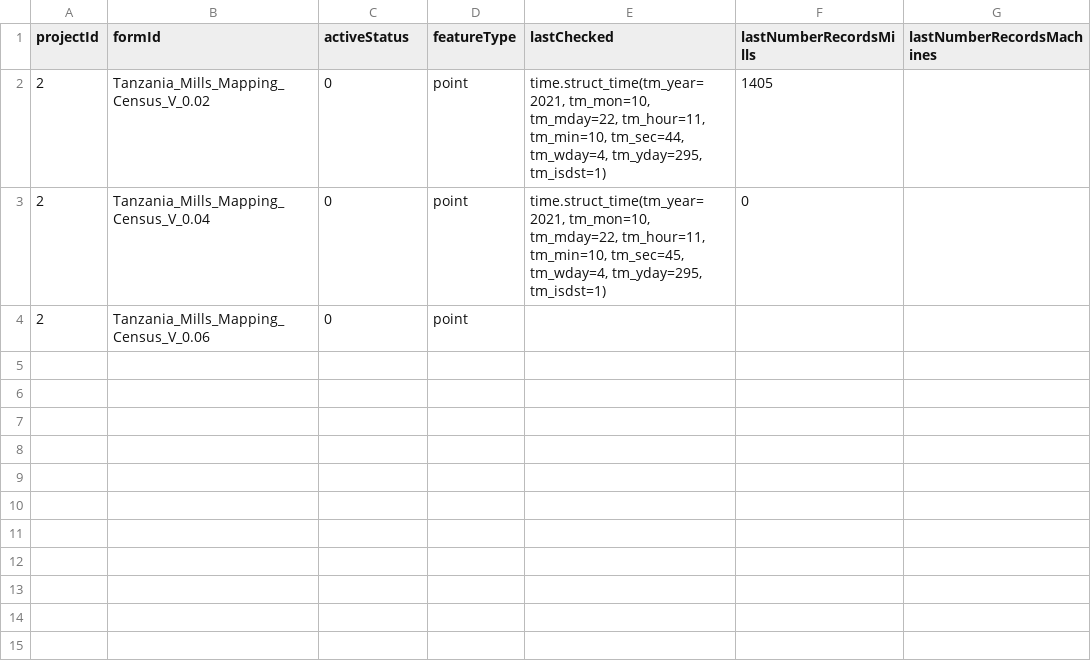
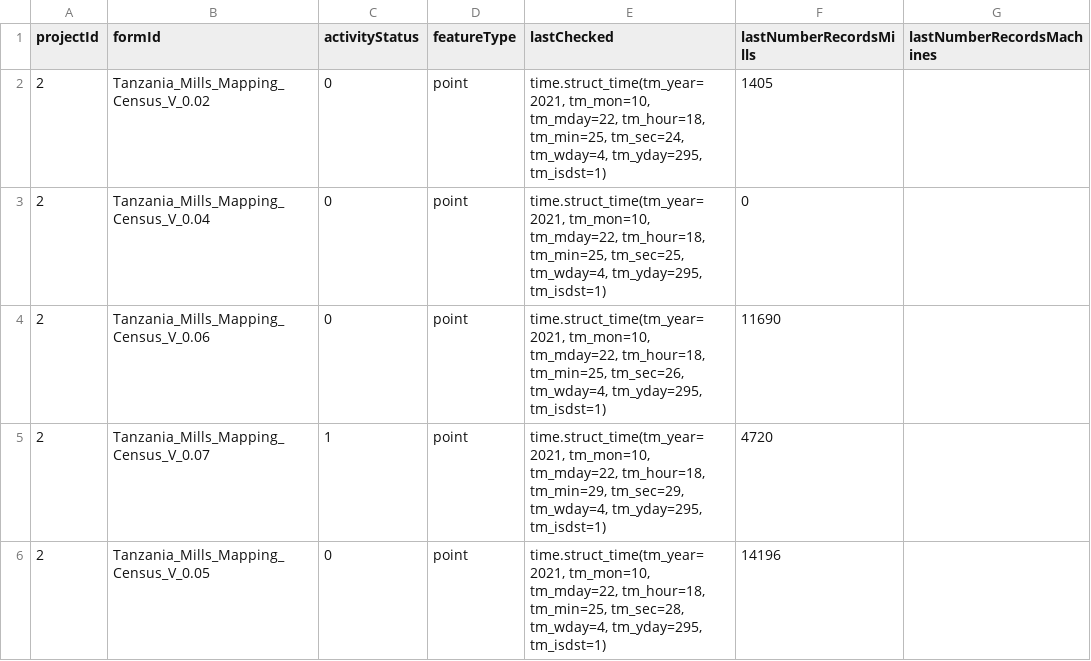
Before and after one commit to timlamec/MillsMap-1, a CSV file: app/static/form_config.csv, drawn as a sheet.

Commit message:
Saving the forms on their separate files and fixing bugs on the updating of the new records

```diff
--- a/app/static/form_config.csv
+++ b/app/static/form_config.csv
@@ -1,4 +1,6 @@
-projectId,formId,activeStatus,featureType,lastChecked,lastNumberRecordsMills,lastNumberRecordsMachines
-2,Tanzania_Mills_Mapping_Census_V_0.02,0,point,"time.struct_time(tm_year=2021, tm_mon=10, tm_mday=22, tm_hour=11, tm_min=10, tm_sec=44, tm_wday=4, tm_yday=295, tm_isdst=1)",1405,
-2,Tanzania_Mills_Mapping_Census_V_0.04,0,point,"time.struct_time(tm_year=2021, tm_mon=10, tm_mday=22, tm_hour=11, tm_min=10, tm_sec=45, tm_wday=4, tm_yday=295, tm_isdst=1)",0,
-2,Tanzania_Mills_Mapping_Census_V_0.06,0,point,,,
+projectId,formId,activityStatus,featureType,lastChecked,lastNumberRecordsMills,lastNumberRecordsMachines
+2,Tanzania_Mills_Mapping_Census_V_0.02,0,point,"time.struct_time(tm_year=2021, tm_mon=10, tm_mday=22, tm_hour=18, tm_min=25, tm_sec=24, tm_wday=4, tm_yday=295, tm_isdst=1)",1405,
+2,Tanzania_Mills_Mapping_Census_V_0.04,0,point,"time.struct_time(tm_year=2021, tm_mon=10, tm_mday=22, tm_hour=18, tm_min=25, tm_sec=25, tm_wday=4, tm_yday=295, tm_isdst=1)",0,
+2,Tanzania_Mills_Mapping_Census_V_0.06,0,point,"time.struct_time(tm_year=2021, tm_mon=10, tm_mday=22, tm_hour=18, tm_min=25, tm_sec=26, tm_wday=4, tm_yday=295, tm_isdst=1)",11690,
+2,Tanzania_Mills_Mapping_Census_V_0.07,1,point,"time.struct_time(tm_year=2021, tm_mon=10, tm_mday=22, tm_hour=18, tm_min=29, tm_sec=29, tm_wday=4, tm_yday=295, tm_isdst=1)",4720,
+2,Tanzania_Mills_Mapping_Census_V_0.05,0,point,"time.struct_time(tm_year=2021, tm_mon=10, tm_mday=22, tm_hour=18, tm_min=25, tm_sec=28, tm_wday=4, tm_yday=295, tm_isdst=1)",14196,
```
Also changed, not shown: 2 other files.
